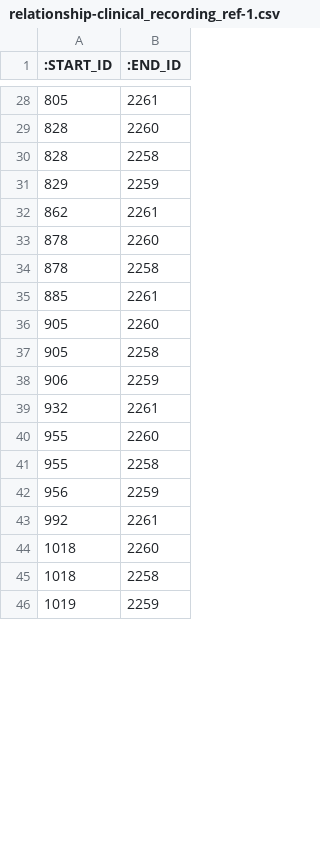
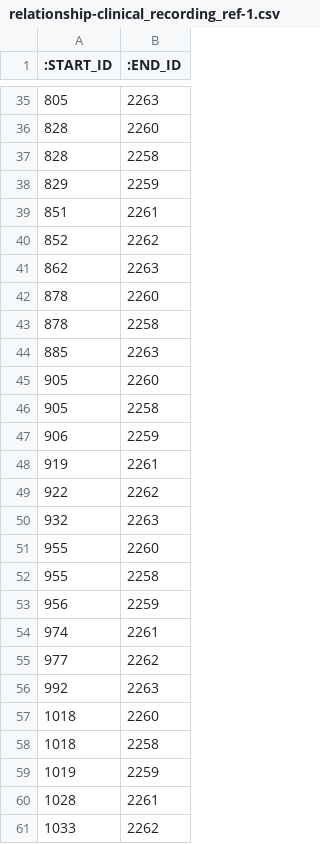
Before and after one commit to data4knowledge/sdtm_prep, a CSV file: load_data/relationship-clinical_recording_ref-1.csv, drawn as a sheet; only a part is shown, gaps mark what is left out; the diff covers the shown part only.

```diff
--- a/load_data/relationship-clinical_recording_ref-1.csv
+++ b/load_data/relationship-clinical_recording_ref-1.csv
@@ -28,2 +35,2 @@
-"805","2261"
+"805","2263"
 "828","2260"
@@ -31,6 +38,8 @@
 "829","2259"
-"862","2261"
+"851","2261"
+"852","2262"
+"862","2263"
 "878","2260"
 "878","2258"
-"885","2261"
+"885","2263"
 "905","2260"
@@ -38,3 +47,5 @@
 "906","2259"
-"932","2261"
+"919","2261"
+"922","2262"
+"932","2263"
 "955","2260"
@@ -42,3 +53,5 @@
 "956","2259"
-"992","2261"
+"974","2261"
+"977","2262"
+"992","2263"
 "1018","2260"
@@ -46 +59,3 @@
 "1019","2259"
+"1028","2261"
+"1033","2262"
```
Also changed, not shown: 24 added rows and 25 edited cells elsewhere in this file, load_data/node-biomedical_concept_ref-1.csv, load_data/node-clinical_recording_ref-1.csv, 11 other files.
